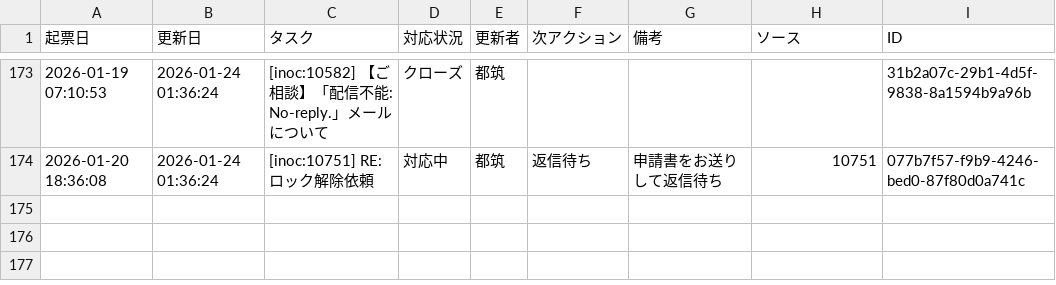
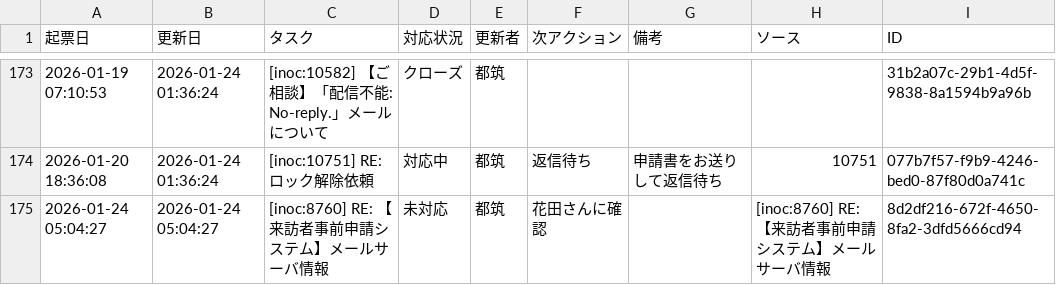
Before and after one commit to weakest4me/taskboard-streamlit, a CSV file: tasks.csv, drawn as a sheet; only a part is shown, gaps mark what is left out; the diff names each change by its address in the sheet, - before the commit and + after, or states it on an @@ line.

Commit message:
Update tasks.csv from Streamlit app (2026-01-24 05:04:27 JST)

```diff
--- a/tasks.csv
+++ b/tasks.csv
+row 175: 2026-01-24 05:04:27 | 2026-01-24 05:04:27 | [inoc:8760] RE: 【来訪者事前申請システム】メールサーバ情報 | 未対応 | 都筑 | 花田さんに確認 |  | [inoc:8760] RE: 【来訪者事前申請システム】メールサーバ情報 | 8d2df216-672f-4650-8fa2-3dfd5666cd94
```
